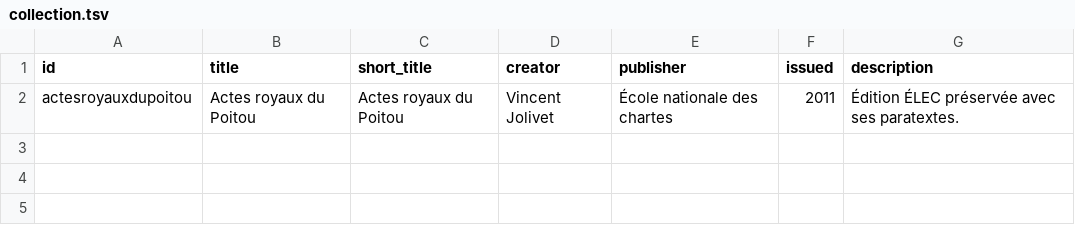
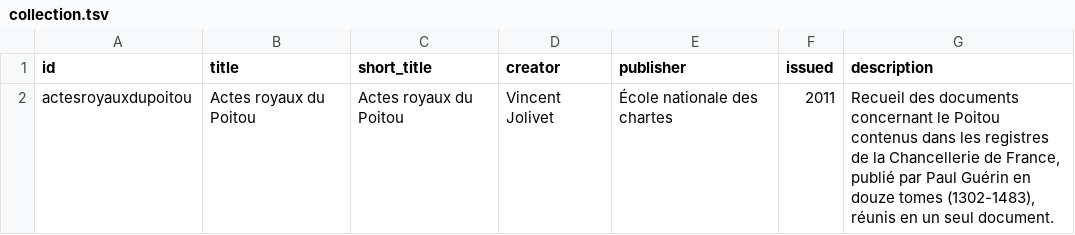
Before and after one commit to chartes/actesroyauxdupoitou, a TSV file: metadata/collection.tsv, drawn as a sheet.

Commit message:
Tomes réunis en un seul document TEI, avec présentation et documentation
Les 12 fichiers data/tomeN.xml deviennent data/actesroyauxdupoitou.xml
(TEI/@xml:id = recueil_poitou : l'identifiant de la collection racine ne
peut pas servir aussi de document dans le registre DoTS).

- teiHeader de collection : Paul Guérin, 4 contributeurs sans doublon
  d'identifiant, 12 volumes imprimés dans sourceDesc/listBibl, historique
  de chaque tome dans revisionDesc, refsDecl à deux niveaux (parties et
  tomes ; introductions et actes sous chaque tome) : 1 773 entrées.
- front : « La collection » et « Documentation » (documentation du schéma
  du site Corpus, par Frédéric Glorieux et Vincent Jolivet, convertie en
  TEI sans coupe).
- chaque tome : text[@xml:id='tomeN'][@n], son titre, un bloc « volume »
  (volume imprimé, actes, encodeurs), ses introductions, son group
  d'actes inchangé.

Contrôles : 1 746 actes et 13 introductions identiques en XML canonique ;
1 841 identifiants uniques ; 176 renvois internes, aucun pendant ;
tei_all : 3 622 erreurs, les mêmes familles qu'avant.

XSL : page de tome (deux formes servies par DoTS), valeurs d'attribut de
la documentation, titres plafonnés à h6 ; rendu des actes et introductions
témoins identique. Métadonnées : mapping (listBibl, auteur du document),
un seul document, collections.tsv (doublon non lu) retiré.

```diff
--- a/metadata/collection.tsv
+++ b/metadata/collection.tsv
@@ -1,2 +1,2 @@
 id	title	short_title	creator	publisher	issued	description
-actesroyauxdupoitou	Actes royaux du Poitou	Actes royaux du Poitou	Vincent Jolivet	École nationale des chartes	2011	Édition ÉLEC préservée avec ses paratextes.
+actesroyauxdupoitou	Actes royaux du Poitou	Actes royaux du Poitou	Vincent Jolivet	École nationale des chartes	2011	Recueil des documents concernant le Poitou contenus dans les registres de la Chancellerie de France, publié par Paul Guérin en douze tomes (1302-1483), réunis en un seul document.
```
Also changed, not shown: 18 other files.
